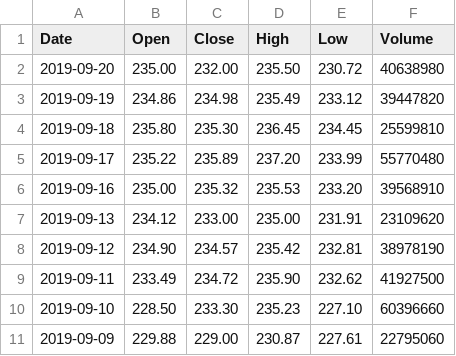
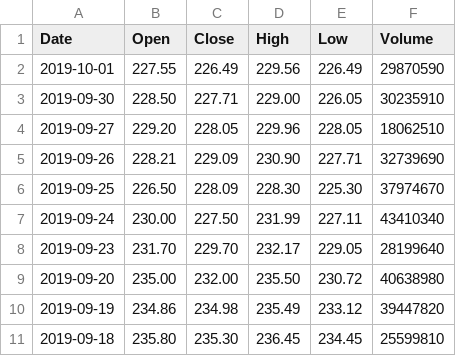
Before and after one commit to AirVan21/EasyStocks, a CSV file: static/data/worldtradingdata/SBER.ME.csv, drawn as a sheet; only a part is shown; the shorter side is filled out with more unchanged rows.

Commit message:
Update static files

```diff
--- a/static/data/worldtradingdata/SBER.ME.csv
+++ b/static/data/worldtradingdata/SBER.ME.csv
@@ -1,2 +1,9 @@
 Date,Open,Close,High,Low,Volume
+2019-10-01,227.55,226.49,229.56,226.49,29870590
+2019-09-30,228.50,227.71,229.00,226.05,30235910
+2019-09-27,229.20,228.05,229.96,228.05,18062510
+2019-09-26,228.21,229.09,230.90,227.71,32739690
+2019-09-25,226.50,228.09,228.30,225.30,37974670
+2019-09-24,230.00,227.50,231.99,227.11,43410340
+2019-09-23,231.70,229.70,232.17,229.05,28199640
 2019-09-20,235.00,232.00,235.50,230.72,40638980
```
Also changed, not shown: static/data/alphavantage/FB.csv, static/data/alphavantage/GOOGL.csv, 20 other files.
